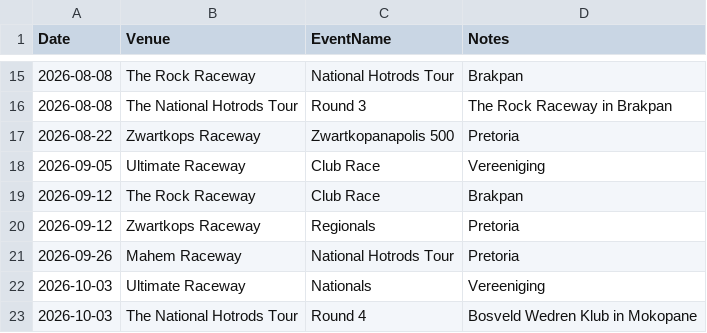
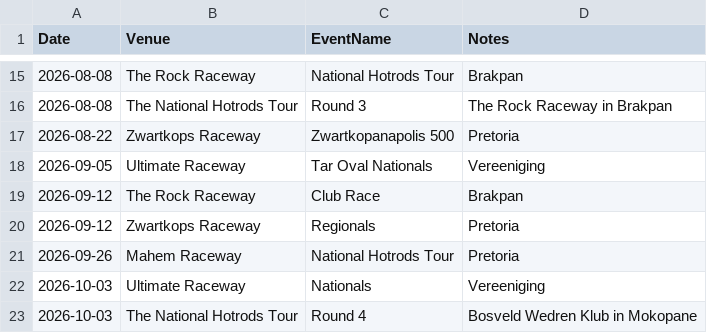
Before and after one commit to mrp36126/mysportzone, a CSV file: data/sa_motorsport_schedule.csv, drawn as a sheet; only a part is shown, gaps mark what is left out.

Commit message:
Update sa_motorsport_schedule.csv

```diff
--- a/data/sa_motorsport_schedule.csv
+++ b/data/sa_motorsport_schedule.csv
@@ -17,3 +17,3 @@ Date,Venue,EventName,Notes
 2026-08-22,Zwartkops Raceway,Zwartkopanapolis 500,Pretoria
-2026-09-05,Ultimate Raceway,Club Race,Vereeniging
+2026-09-05,Ultimate Raceway,Tar Oval Nationals,Vereeniging
 2026-09-12,The Rock Raceway,Club Race,Brakpan
```
